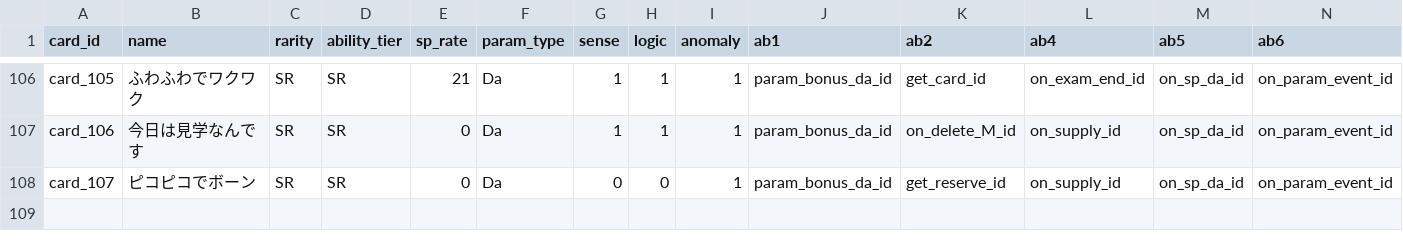
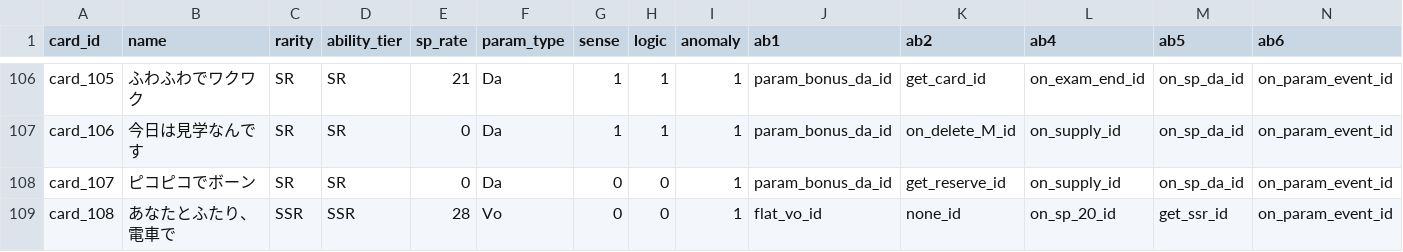
Before and after one commit to ummmm300/support-card-web, a CSV file: src/csv/support_card_db.csv, drawn as a sheet; only a part is shown, gaps mark what is left out; rows hold the shown columns only; the diff names each change by its address in the sheet, - before the commit and + after, or states it on an @@ line.

```diff
--- a/src/csv/support_card_db.csv
+++ b/src/csv/support_card_db.csv
+row 109: card_108 | あなたとふたり、電車で | SSR | SSR | 28 | Vo | 0 | 0 | 1 | flat_vo_id | none_id | on_sp_20_id | get_ssr_id | on_param_event_id
```
Also changed, not shown: 5 other files.
